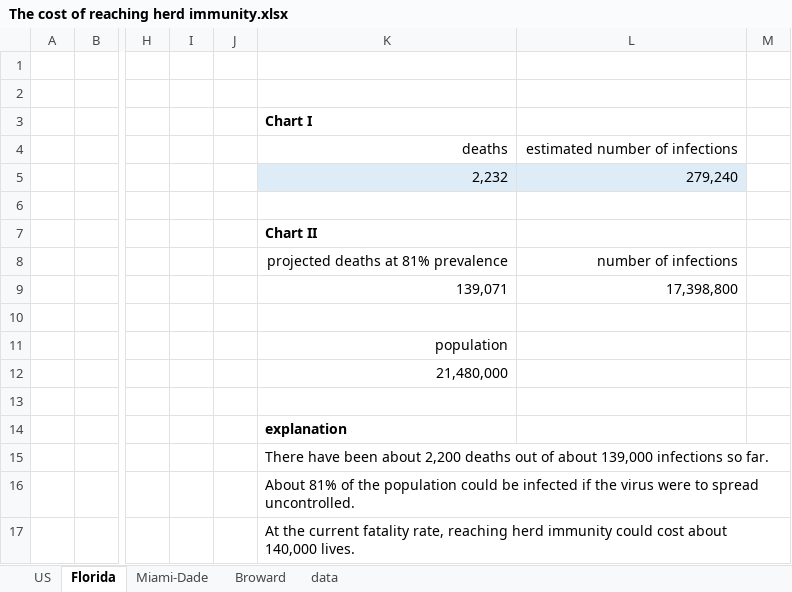
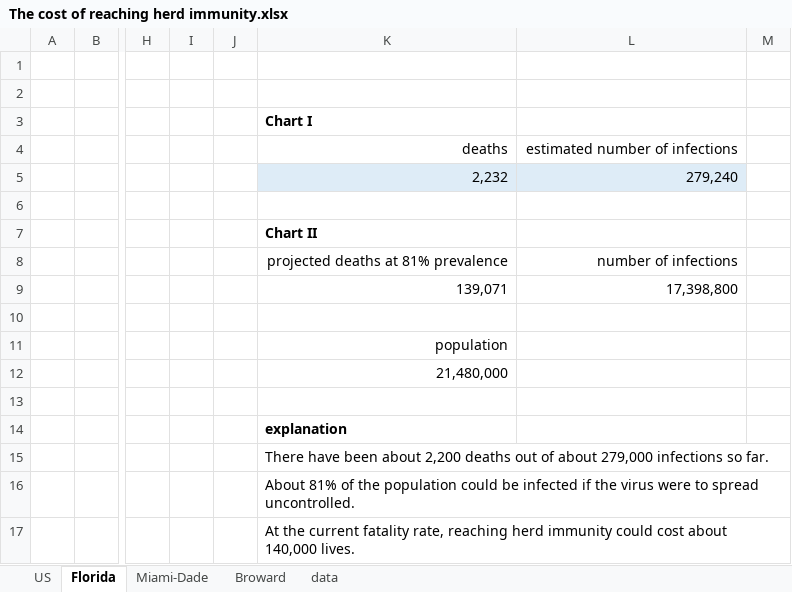
Before and after one commit to endymion/BeachAnalytics, an Excel workbook: analysis/The cost of reaching herd immunity.xlsx, sheet Florida, drawn as a sheet; only a part is shown, gaps mark what is left out; values as stored, in another font and other column widths than the file's, no borders; charts and pictures and table styles not drawn; the diff names each change by its address in the sheet, - before the commit and + after, or states it on an @@ line.

```diff
--- a/analysis/The cost of reaching herd immunity.xlsx (sheet Florida)
+++ b/analysis/The cost of reaching herd immunity.xlsx (sheet Florida)
-K15: …of about 139,000 infections so…
+K15: …of about 279,000 infections so…
```
Also changed, not shown: sheet US, sheet Miami-Dade, sheet Broward, charts or pictures, 8 other files.
